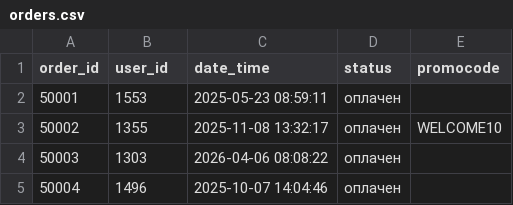
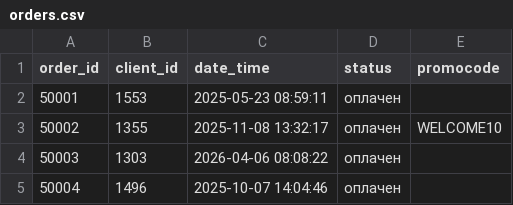
Before and after one commit to ak-dvlp/ecommerce-bi-pipeline, a CSV file: data/orders.csv, drawn as a sheet; only a part is shown.

```diff
--- a/data/orders.csv
+++ b/data/orders.csv
@@ -1,2 +1,2 @@
-order_id,user_id,date_time,status,promocode
+order_id,client_id,date_time,status,promocode
 50001,1553,2025-05-23 08:59:11,оплачен,
```
Also changed, not shown: data/clients.csv, 4 other files.
